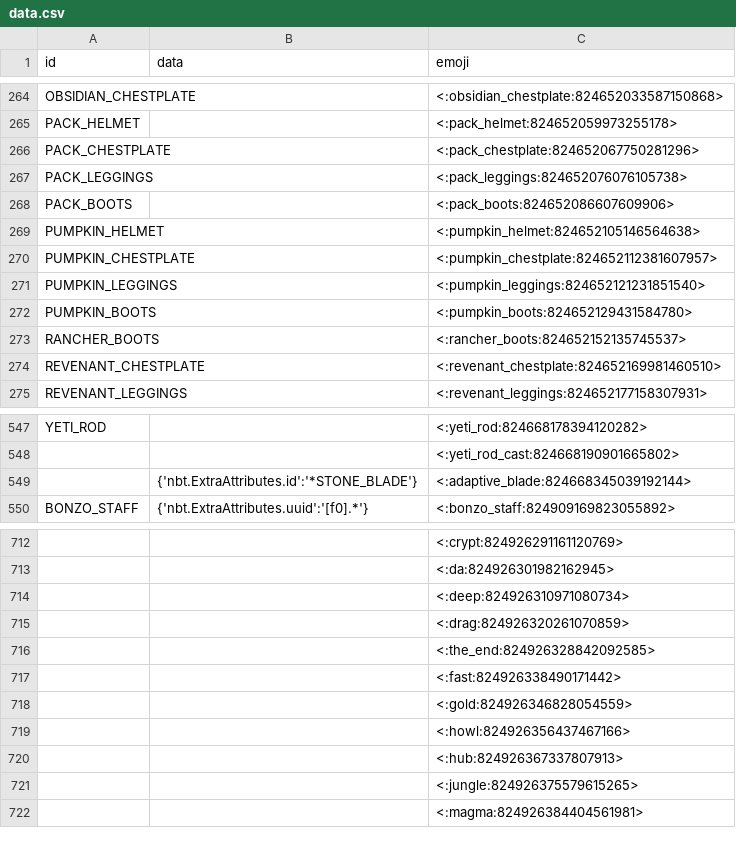
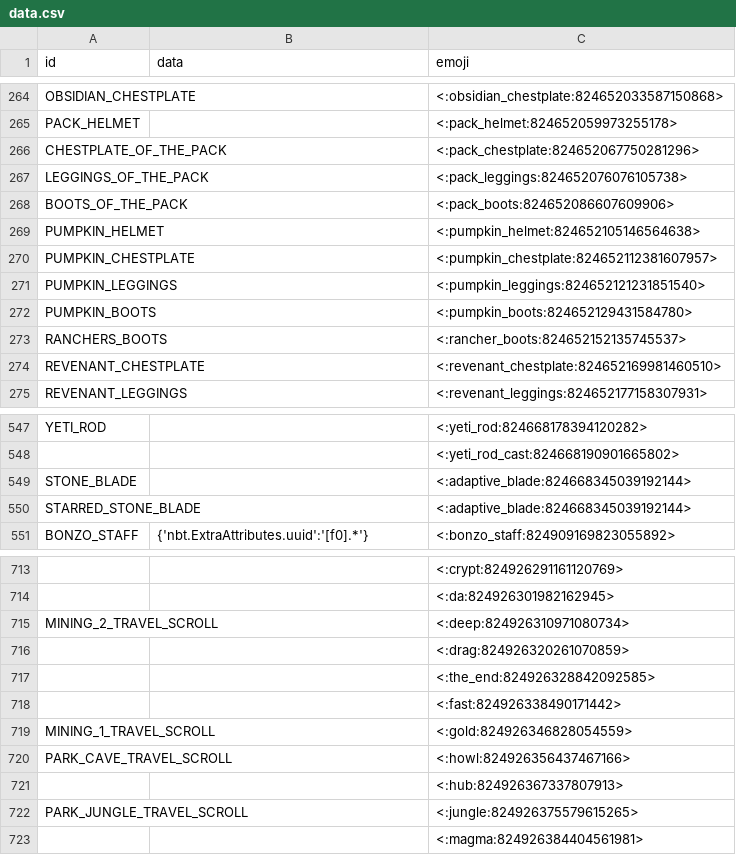
Before and after one commit to prism4291/item-emoji-list, a CSV file: data.csv, drawn as a sheet; only a part is shown, gaps mark what is left out; removed rows and columns are numbered as before the commit, all else as after; the diff names each change by its address in the sheet, - before the commit and + after, or states it on an @@ line.

Commit message:
Update data.csv

```diff
--- a/data.csv
+++ b/data.csv
-A266 (id): PACK_CHESTPLATE
+A266 (id): CHESTPLATE_OF_THE_PACK
-A267 (id): PACK_LEGGINGS
+A267 (id): LEGGINGS_OF_THE_PACK
-A268 (id): PACK_BOOTS
+A268 (id): BOOTS_OF_THE_PACK
-A273 (id): RANCHER_BOOTS
+A273 (id): RANCHERS_BOOTS
-row 549:  | {'nbt.ExtraAttributes.id':'*STONE_BLADE'} | <:adaptive_blade:824668345039192144>
+row 549: STONE_BLADE |  | <:adaptive_blade:824668345039192144>
+row 550: STARRED_STONE_BLADE |  | <:adaptive_blade:824668345039192144>
-A715 (id): (empty)
+A715 (id): MINING_2_TRAVEL_SCROLL
-A719 (id): (empty)
+A719 (id): MINING_1_TRAVEL_SCROLL
-A720 (id): (empty)
+A720 (id): PARK_CAVE_TRAVEL_SCROLL
-A722 (id): (empty)
+A722 (id): PARK_JUNGLE_TRAVEL_SCROLL
```
